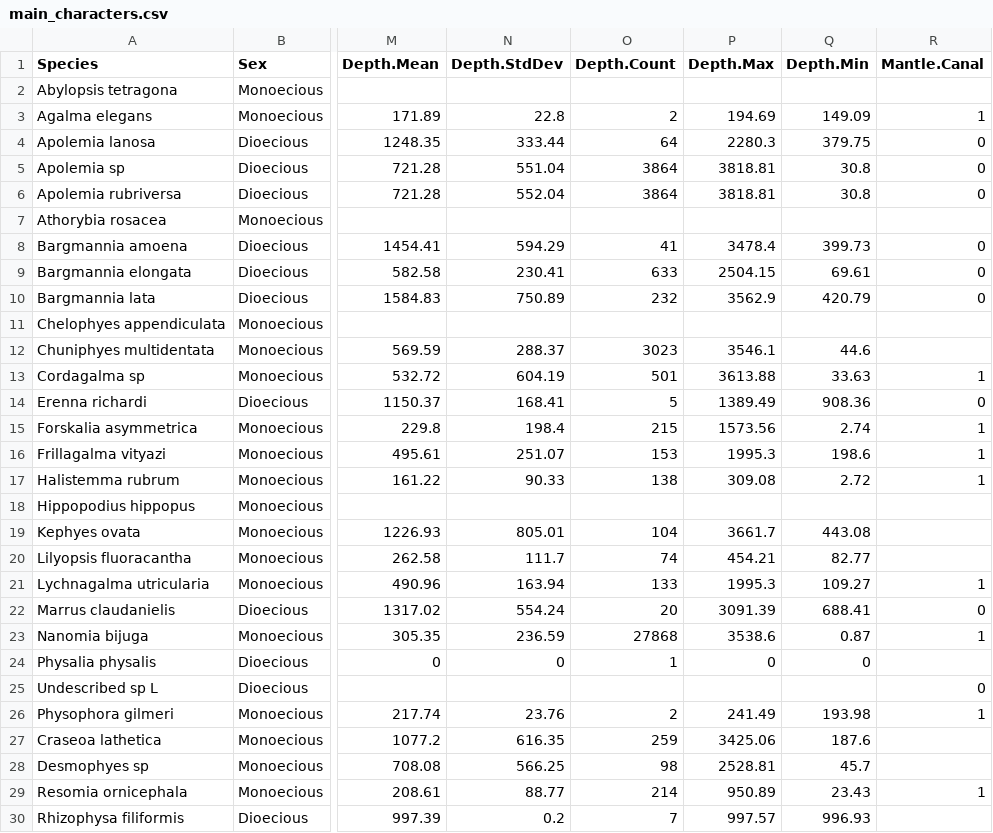
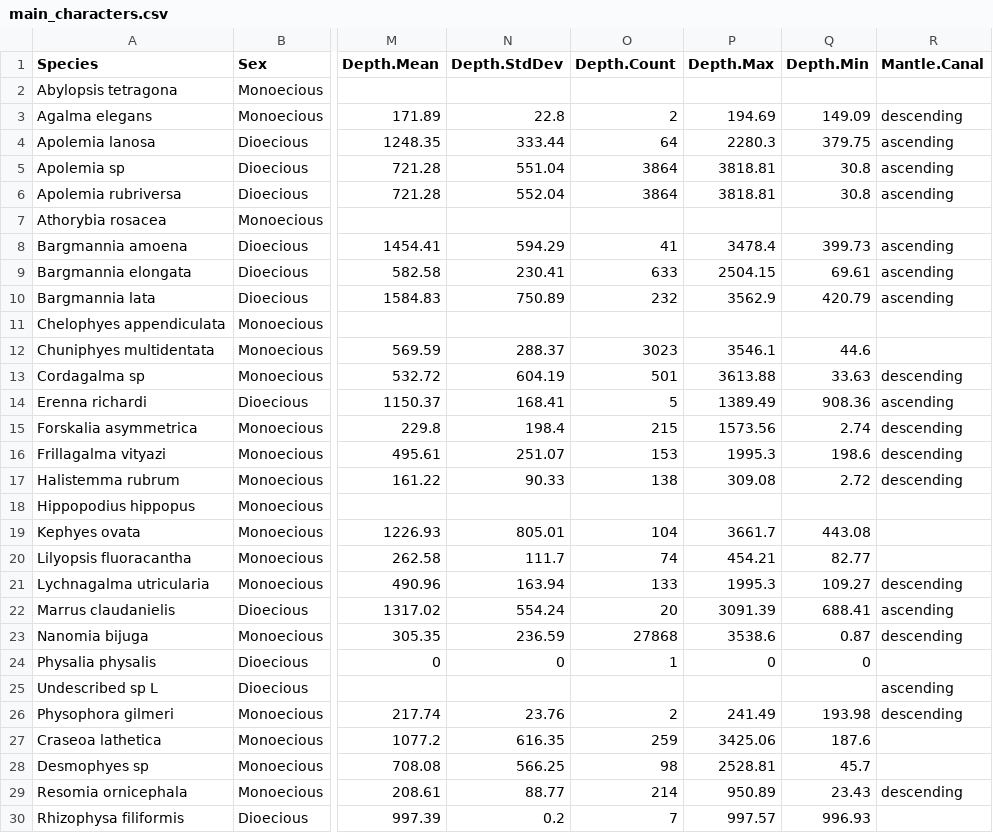
Before and after one commit to caseywdunn/siphonophore_phylogeny_2017, a CSV file: character_coding/main_characters.csv, drawn as a sheet; only a part is shown, gaps mark what is left out; the diff covers the shown part only; the diff names each change by its address in the sheet, - before the commit and + after, or states it on an @@ line.

```diff
--- a/character_coding/main_characters.csv
+++ b/character_coding/main_characters.csv
-R3 (Mantle.Canal): 1
+R3 (Mantle.Canal): descending
-R4:R6 (Mantle.Canal): 0
+R4:R6 (Mantle.Canal): ascending
-R8:R10 (Mantle.Canal): 0
+R8:R10 (Mantle.Canal): ascending
-R13 (Mantle.Canal): 1
+R13 (Mantle.Canal): descending
-R14 (Mantle.Canal): 0
+R14 (Mantle.Canal): ascending
-R15:R17 (Mantle.Canal): 1
+R15:R17 (Mantle.Canal): descending
-R21 (Mantle.Canal): 1
+R21 (Mantle.Canal): descending
-R22 (Mantle.Canal): 0
+R22 (Mantle.Canal): ascending
-R23 (Mantle.Canal): 1
+R23 (Mantle.Canal): descending
-R25 (Mantle.Canal): 0
+R25 (Mantle.Canal): ascending
-R26 (Mantle.Canal): 1
+R26 (Mantle.Canal): descending
-R29 (Mantle.Canal): 1
+R29 (Mantle.Canal): descending
```
Also changed, not shown: 3 edited cells elsewhere in this file, 2 other files.
